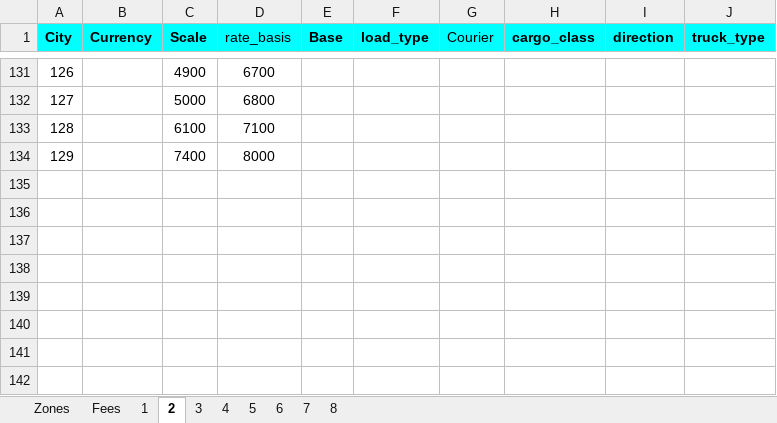
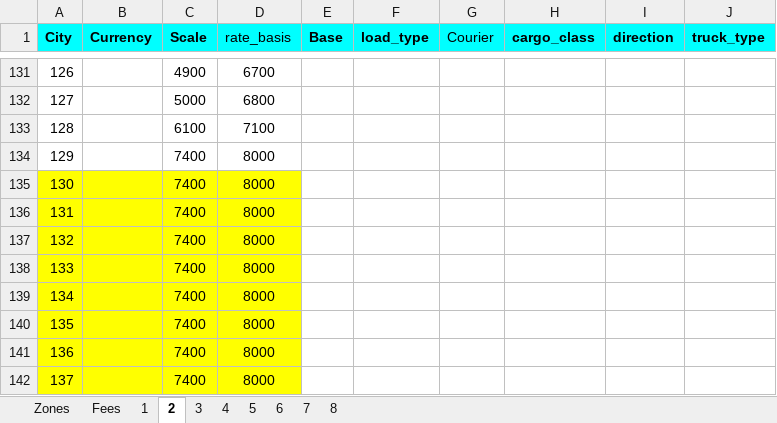
Before and after one commit to romikoops/polaris_clone, an Excel workbook: db/dummydata/new_gc_trucking_shanghai_port_ftl.xlsx, sheet 2, drawn as a sheet; only a part is shown, gaps mark what is left out; values as stored, in another font and other column widths than the file's, no borders; the diff names each change by its address in the sheet, - before the commit and + after, or states it on an @@ line.

```diff
--- a/db/dummydata/new_gc_trucking_shanghai_port_ftl.xlsx (sheet 2)
+++ b/db/dummydata/new_gc_trucking_shanghai_port_ftl.xlsx (sheet 2)
+row 135: 130 |  | 7400 | 8000
+row 136: 131 |  | 7400 | 8000
+row 137: 132 |  | 7400 | 8000
+row 138: 133 |  | 7400 | 8000
+row 139: 134 |  | 7400 | 8000
+row 140: 135 |  | 7400 | 8000
+row 141: 136 |  | 7400 | 8000
+row 142: 137 |  | 7400 | 8000
```
Also changed, not shown: sheet Zones, sheet 1, sheet 3, sheet 7, sheet 8, sheet 4, 2 more sheets, db/dummydata/new_gc_trucking_shanghai_port.xlsx, 6 other files.
